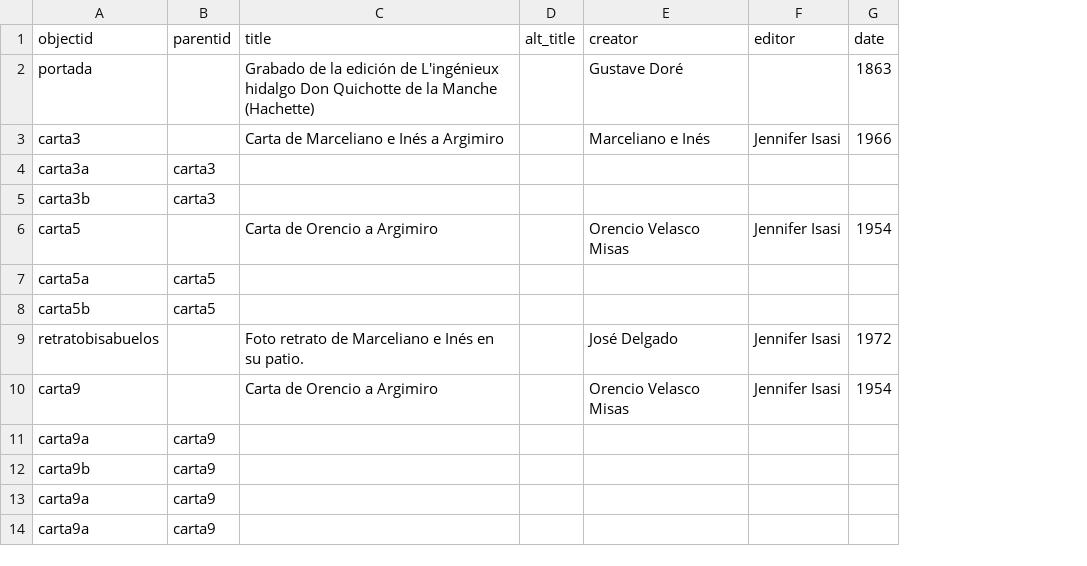
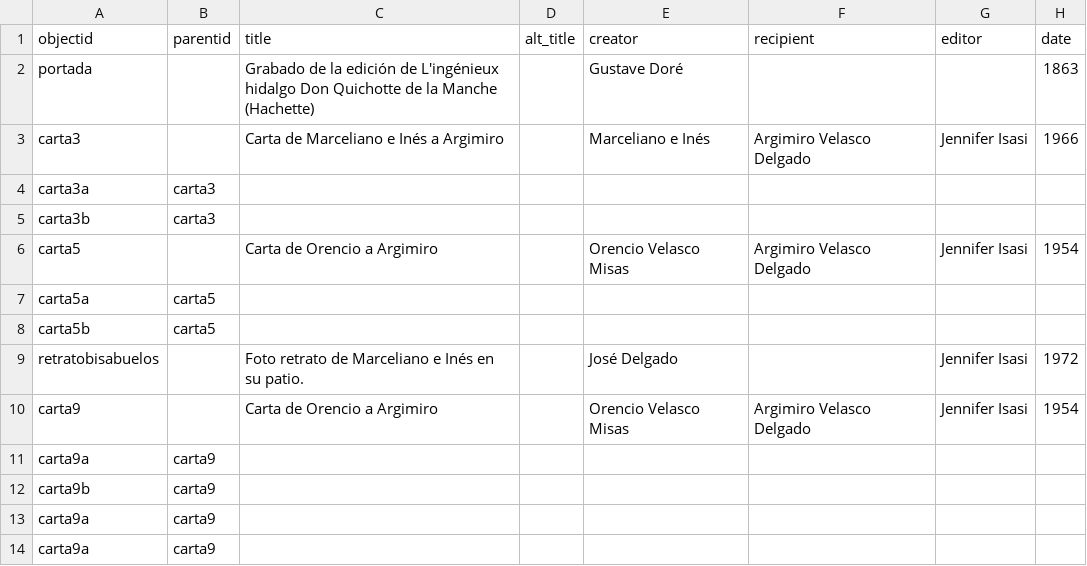
Before and after one commit to jenniferisasi/coleccion-argimiro, a CSV file: _data/metadatos-coleccion.csv, drawn as a sheet; only a part is shown; the diff names each change by its address in the sheet, - before the commit and + after, or states it on an @@ line.

Commit message:
añadir campo metadatos "recipient" y datos

```diff
--- a/_data/metadatos-coleccion.csv
+++ b/_data/metadatos-coleccion.csv
+column F (recipient), rows 3-10: Argimiro Velasco Delgado |  |  | Argimiro Velasco Delgado |  |  |  | Argimiro Velasco Delgado
```
Also changed, not shown: _data/config-metadata.csv.
